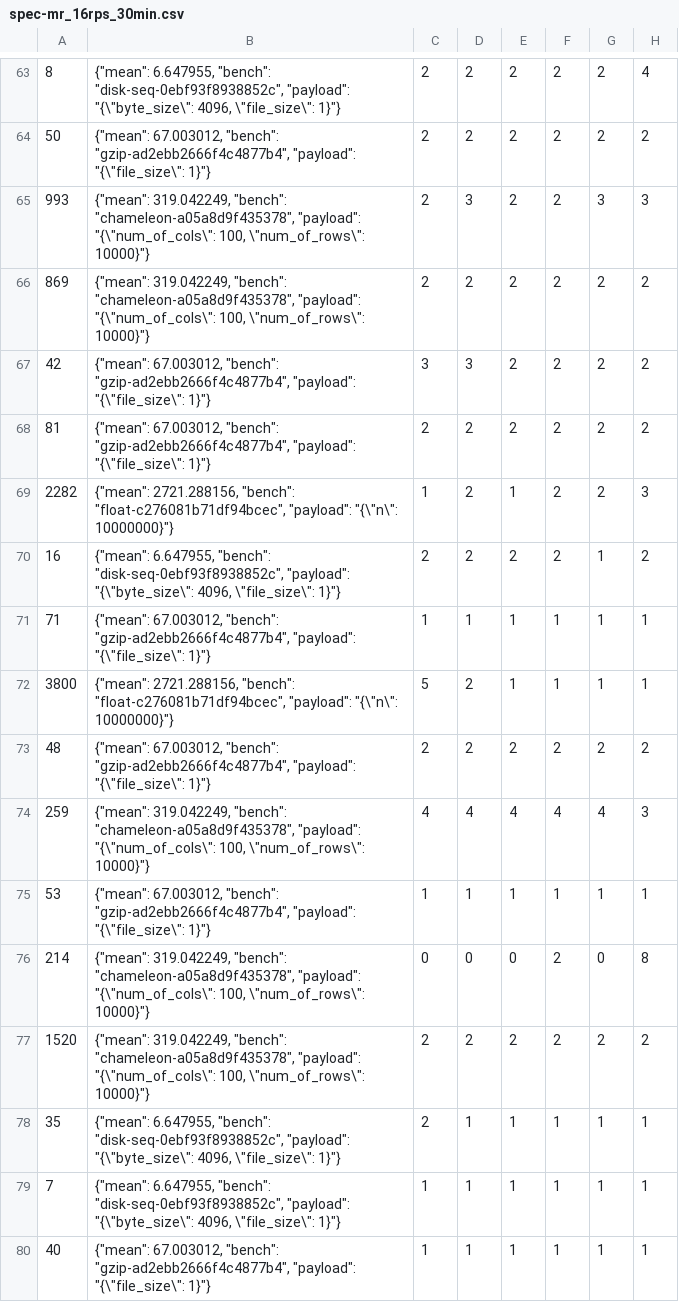
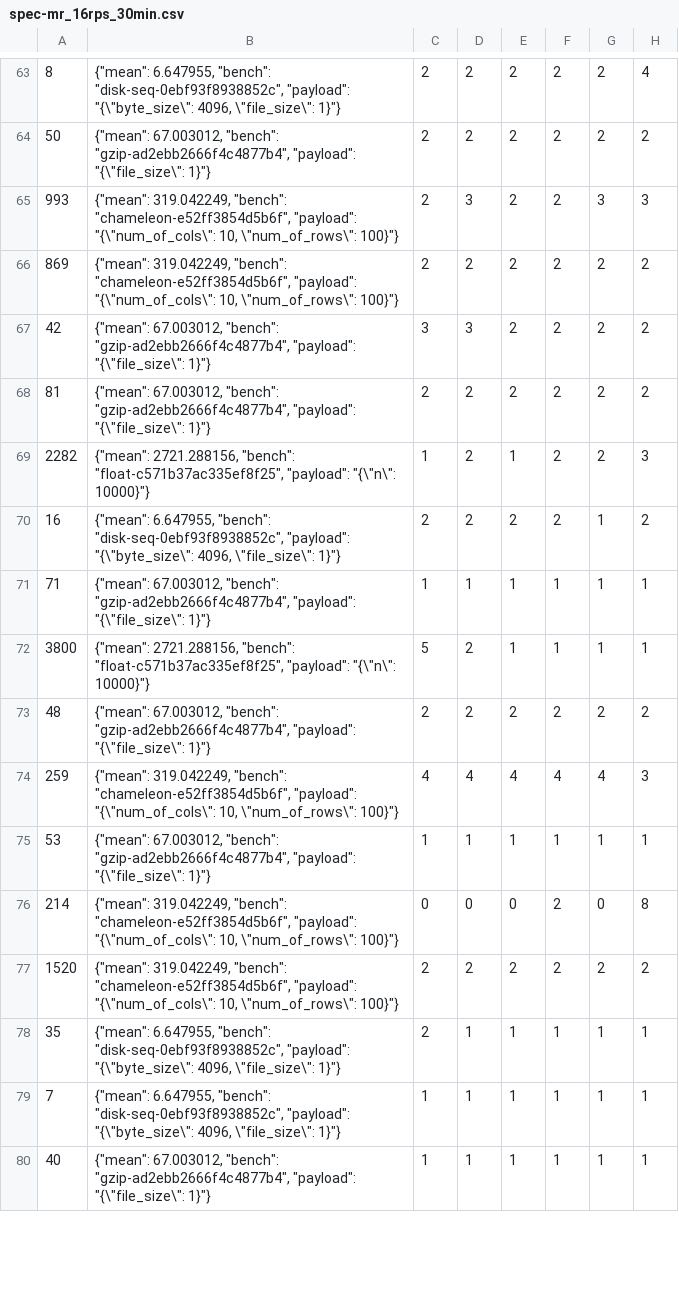
Before and after one commit to VishruthR/faasrail, a CSV file: inputs/spec-mr_16rps_30min.csv, drawn as a sheet; only a part is shown, gaps mark what is left out; the diff covers the shown part only; the diff names each change by its address in the sheet, - before the commit and + after, or states it on an @@ line.

Commit message:
Update payloads for benchmarks

```diff
--- a/inputs/spec-mr_16rps_30min.csv
+++ b/inputs/spec-mr_16rps_30min.csv
-B65:B66: …319.042249, "bench": "chameleon-a05a8d9f435378", "payload": "{\"num_of_cols\": 100, \"num_of_rows\": 10000}"}
+B65:B66: …319.042249, "bench": "chameleon-e52ff3854d5b6f", "payload": "{\"num_of_cols\": 10, \"num_of_rows\": 100}"}
-B69: …2721.288156, "bench": "float-c276081b71df94bcec", "payload": "{\"n\": 10000000}"}
+B69: …2721.288156, "bench": "float-c571b37ac335ef8f25", "payload": "{\"n\": 10000}"}
-B72: …2721.288156, "bench": "float-c276081b71df94bcec", "payload": "{\"n\": 10000000}"}
+B72: …2721.288156, "bench": "float-c571b37ac335ef8f25", "payload": "{\"n\": 10000}"}
-B74: …319.042249, "bench": "chameleon-a05a8d9f435378", "payload": "{\"num_of_cols\": 100, \"num_of_rows\": 10000}"}
+B74: …319.042249, "bench": "chameleon-e52ff3854d5b6f", "payload": "{\"num_of_cols\": 10, \"num_of_rows\": 100}"}
-B76:B77: …319.042249, "bench": "chameleon-a05a8d9f435378", "payload": "{\"num_of_cols\": 100, \"num_of_rows\": 10000}"}
+B76:B77: …319.042249, "bench": "chameleon-e52ff3854d5b6f", "payload": "{\"num_of_cols\": 10, \"num_of_rows\": 100}"}
```
Also changed, not shown: 171 edited cells elsewhere in this file, 1 other file.
